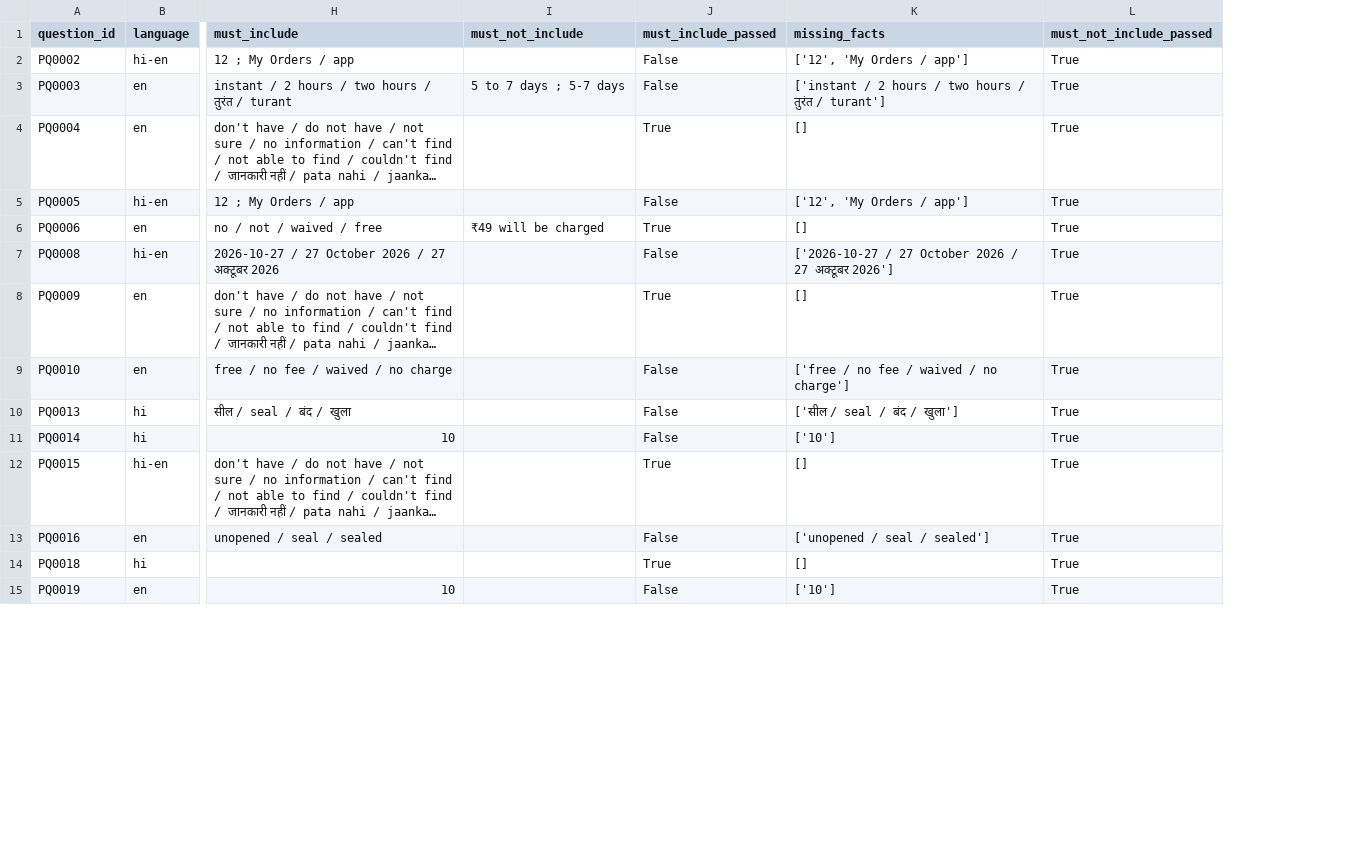
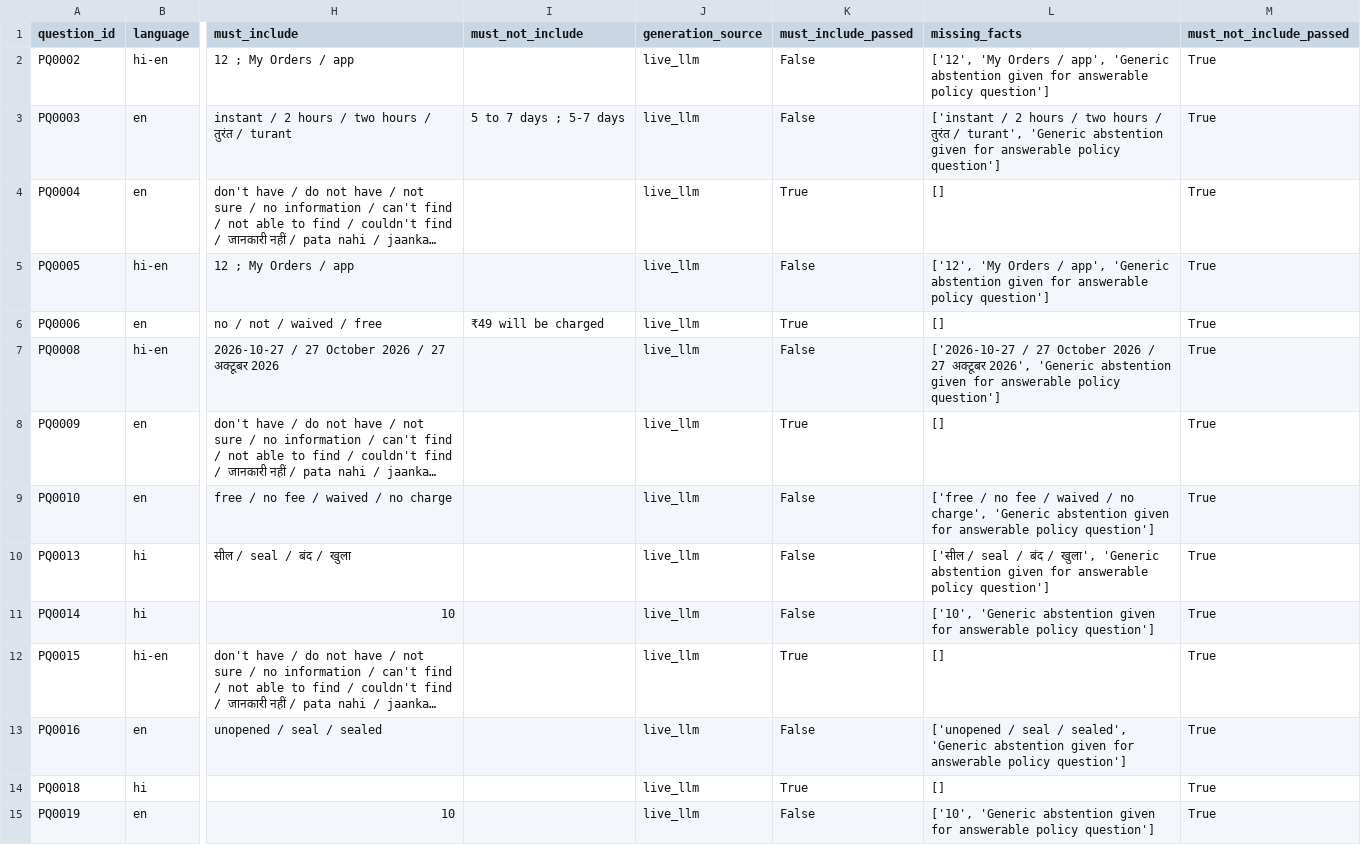
Before and after one commit to Nileshkrishesh/VoiceOps-2026, a CSV file: reports/step1_baseline_questions_evaluation.csv, drawn as a sheet; only a part is shown, gaps mark what is left out; long unchanged cells end in …; addresses are those after the commit; the diff covers the shown part only; the diff names each change by its address in the sheet, - before the commit and + after, or states it on an @@ line.

Commit message:
feat: complete final submission preparation, strict clarification evaluator, and 4-page report

```diff
--- a/reports/step1_baseline_questions_evaluation.csv
+++ b/reports/step1_baseline_questions_evaluation.csv
+column J (generation_source), rows 2-15: all live_llm
-L2 (missing_facts): …Orders / app']
+L2 (missing_facts): …Orders / app', 'Generic abstention given for answerable policy question']
-L3 (missing_facts): …तुरंत / turant']
+L3 (missing_facts): …तुरंत / turant', 'Generic abstention given for answerable policy question']
-L5 (missing_facts): …Orders / app']
+L5 (missing_facts): …Orders / app', 'Generic abstention given for answerable policy question']
-L7 (missing_facts): …27 अक्टूबर 2026']
+L7 (missing_facts): …27 अक्टूबर 2026', 'Generic abstention given for answerable policy question']
-L9 (missing_facts): …/ no charge']
+L9 (missing_facts): …/ no charge', 'Generic abstention given for answerable policy question']
-L10 (missing_facts): …बंद / खुला']
+L10 (missing_facts): …बंद / खुला', 'Generic abstention given for answerable policy question']
-L11 (missing_facts): ['10']
+L11 (missing_facts): ['10', 'Generic abstention given for answerable policy question']
-L13 (missing_facts): …seal / sealed']
+L13 (missing_facts): …seal / sealed', 'Generic abstention given for answerable policy question']
-L15 (missing_facts): ['10']
+L15 (missing_facts): ['10', 'Generic abstention given for answerable policy question']
```
Also changed, not shown: 31 edited cells elsewhere in this file, reports/conversations_evaluation.csv, reports/step2_rag_questions_evaluation.csv, 32 other files.
